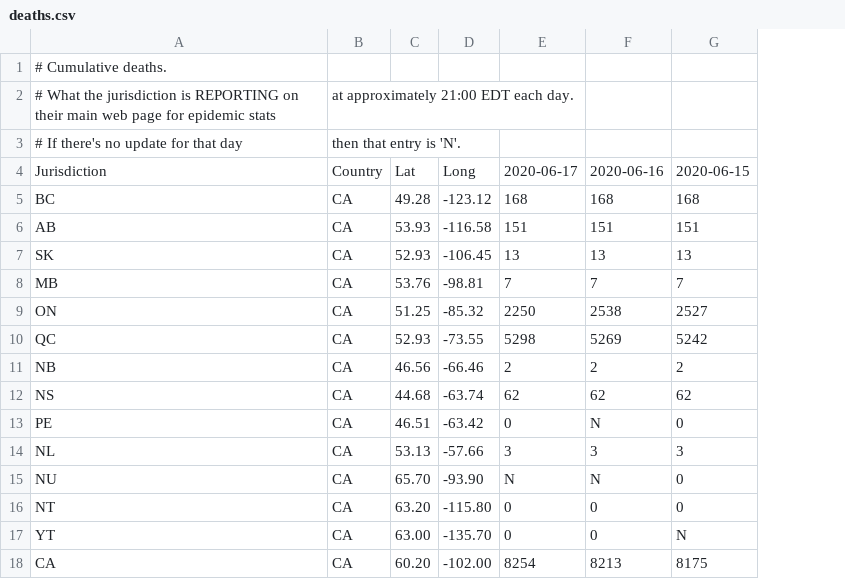
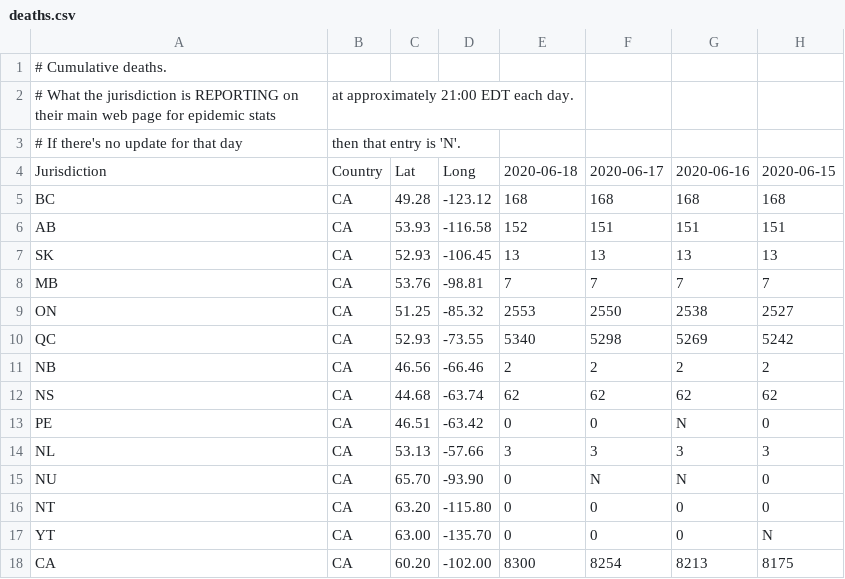
Before and after one commit to johanley/covid-19-canada, a CSV file: data/csv/deaths.csv, drawn as a sheet; only a part is shown; addresses are those after the commit; the diff names each change by its address in the sheet, - before the commit and + after, or states it on an @@ line.

```diff
--- a/data/csv/deaths.csv
+++ b/data/csv/deaths.csv
+column E, rows 4-18: 2020-06-18 | 168 | 152 | 13 | 7 | 2553 | 5340 | 2 | 62 | 0 | 3 | 0 | 0 | 0 | 8300
-F9: 2250
+F9: 2550
```
Also changed, not shown: data/csv/hosp.csv, data/csv/known_cases.csv, 38 other files.
